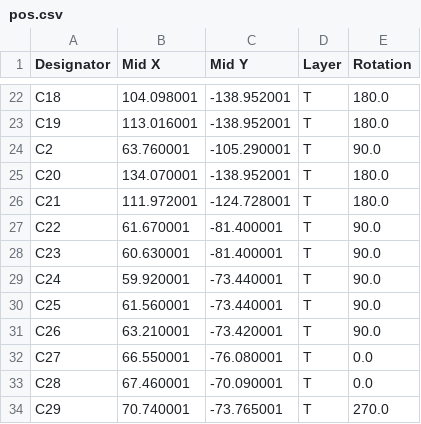
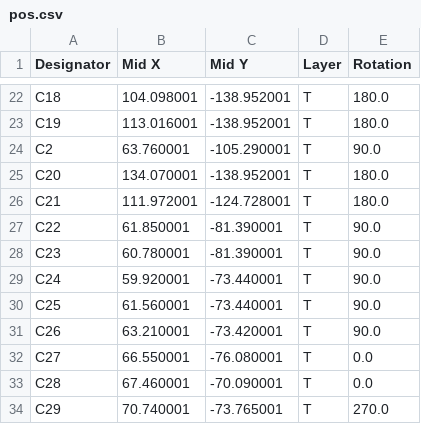
Before and after one commit to renata7zemanova/Logic, a CSV file: HW/fab/pos.csv, drawn as a sheet; only a part is shown, gaps mark what is left out.

```diff
--- a/HW/fab/pos.csv
+++ b/HW/fab/pos.csv
@@ -26,4 +26,4 @@ C20,134.070001,-138.952001,T,180.0
 C21,111.972001,-124.728001,T,180.0
-C22,61.670001,-81.400001,T,90.0
-C23,60.630001,-81.400001,T,90.0
+C22,61.850001,-81.390001,T,90.0
+C23,60.780001,-81.390001,T,90.0
 C24,59.920001,-73.440001,T,90.0
```
Also changed, not shown: 22 other files.
